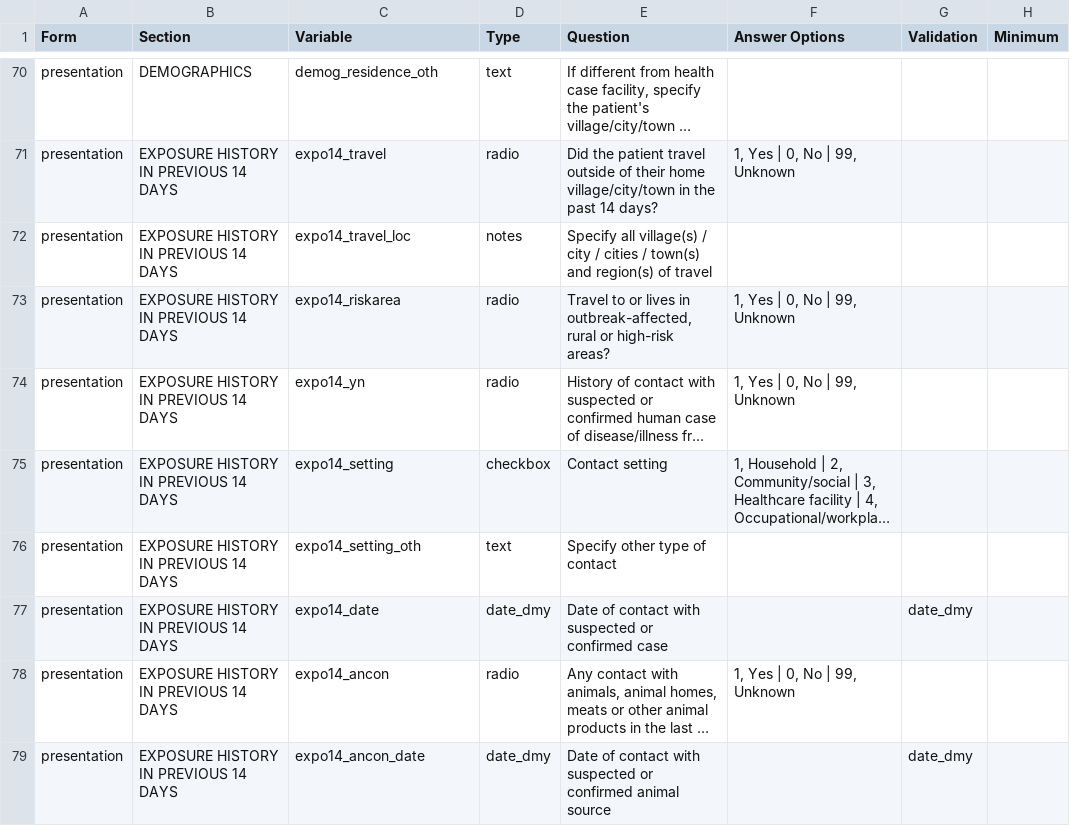
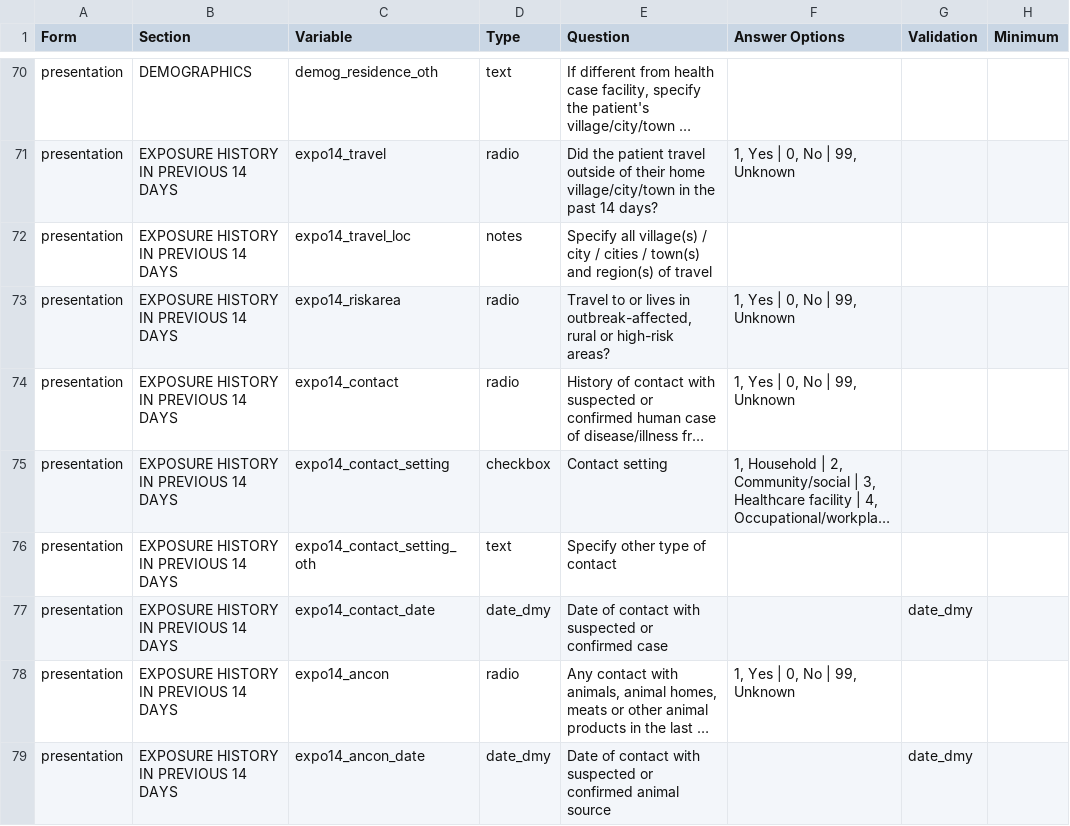
Before and after one commit to ISARICResearch/ARC, a CSV file: ARC.csv, drawn as a sheet; only a part is shown, gaps mark what is left out; long unchanged cells end in …; the diff names each change by its address in the sheet, - before the commit and + after, or states it on an @@ line.

Commit message:
Update ARC.csv

```diff
--- a/ARC.csv
+++ b/ARC.csv
-C74 (Variable): expo14_yn
+C74 (Variable): expo14_contact
-C75 (Variable): expo14_setting
+C75 (Variable): expo14_contact_setting
-C76 (Variable): expo14_setting_oth
+C76 (Variable): expo14_contact_setting_oth
-C77 (Variable): expo14_date
+C77 (Variable): expo14_contact_date
```
